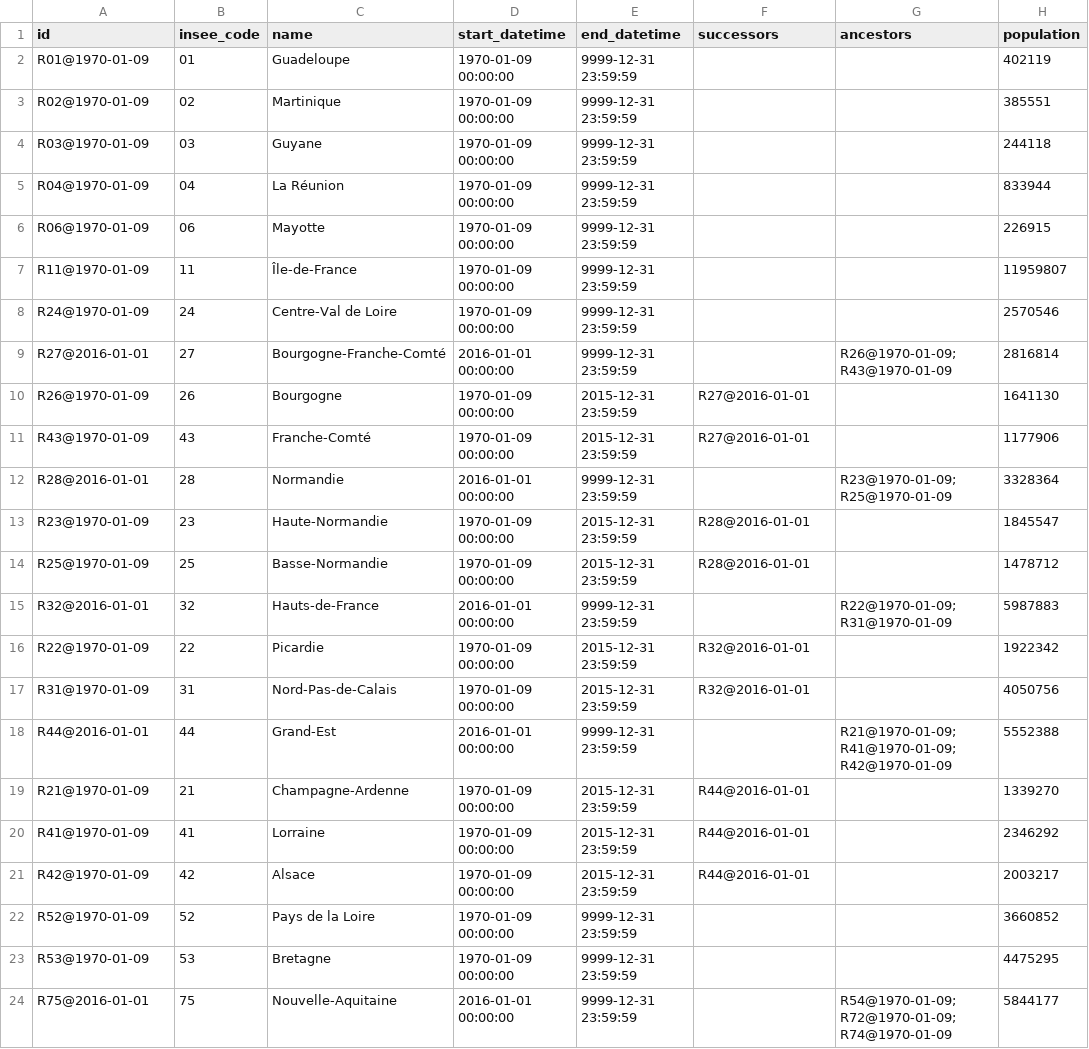
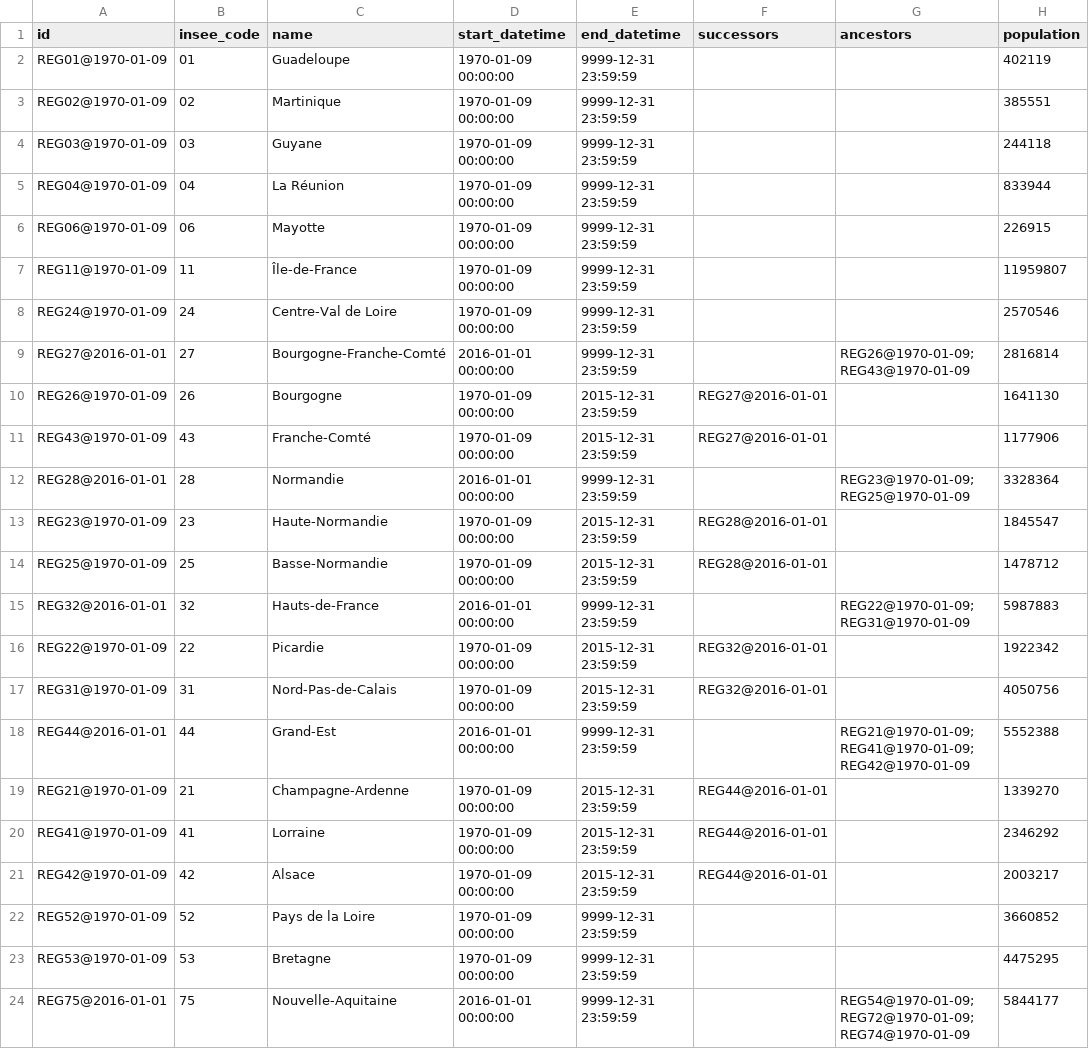
Before and after one commit to etalab/geohisto, a CSV file: exports/regions/regions.csv, drawn as a sheet; only a part is shown; the diff covers the shown part only; the diff names each change by its address in the sheet, - before the commit and + after, or states it on an @@ line.

```diff
--- a/exports/regions/regions.csv
+++ b/exports/regions/regions.csv
-A2 (id): R01@1970-01-09
+A2 (id): REG01@1970-01-09
-A3 (id): R02@1970-01-09
+A3 (id): REG02@1970-01-09
-A4 (id): R03@1970-01-09
+A4 (id): REG03@1970-01-09
-A5 (id): R04@1970-01-09
+A5 (id): REG04@1970-01-09
-A6 (id): R06@1970-01-09
+A6 (id): REG06@1970-01-09
-A7 (id): R11@1970-01-09
+A7 (id): REG11@1970-01-09
-A8 (id): R24@1970-01-09
+A8 (id): REG24@1970-01-09
-A9 (id): R27@2016-01-01
+A9 (id): REG27@2016-01-01
-G9 (ancestors): R26@1970-01-09;R43@1970-01-09
+G9 (ancestors): REG26@1970-01-09;REG43@1970-01-09
-A10 (id): R26@1970-01-09
+A10 (id): REG26@1970-01-09
-F10:F11 (successors): R27@2016-01-01
+F10:F11 (successors): REG27@2016-01-01
-A11 (id): R43@1970-01-09
+A11 (id): REG43@1970-01-09
-A12 (id): R28@2016-01-01
+A12 (id): REG28@2016-01-01
-G12 (ancestors): R23@1970-01-09;R25@1970-01-09
+G12 (ancestors): REG23@1970-01-09;REG25@1970-01-09
-A13 (id): R23@1970-01-09
+A13 (id): REG23@1970-01-09
-F13:F14 (successors): R28@2016-01-01
+F13:F14 (successors): REG28@2016-01-01
-A14 (id): R25@1970-01-09
+A14 (id): REG25@1970-01-09
-A15 (id): R32@2016-01-01
+A15 (id): REG32@2016-01-01
-G15 (ancestors): R22@1970-01-09;R31@1970-01-09
+G15 (ancestors): REG22@1970-01-09;REG31@1970-01-09
-A16 (id): R22@1970-01-09
+A16 (id): REG22@1970-01-09
-F16:F17 (successors): R32@2016-01-01
+F16:F17 (successors): REG32@2016-01-01
-A17 (id): R31@1970-01-09
+A17 (id): REG31@1970-01-09
-A18 (id): R44@2016-01-01
+A18 (id): REG44@2016-01-01
-G18 (ancestors): R21@1970-01-09;R41@1970-01-09;R42@1970-01-09
+G18 (ancestors): REG21@1970-01-09;REG41@1970-01-09;REG42@1970-01-09
-A19 (id): R21@1970-01-09
+A19 (id): REG21@1970-01-09
-F19:F21 (successors): R44@2016-01-01
+F19:F21 (successors): REG44@2016-01-01
-A20 (id): R41@1970-01-09
+A20 (id): REG41@1970-01-09
-A21 (id): R42@1970-01-09
+A21 (id): REG42@1970-01-09
-A22 (id): R52@1970-01-09
+A22 (id): REG52@1970-01-09
-A23 (id): R53@1970-01-09
+A23 (id): REG53@1970-01-09
-A24 (id): R75@2016-01-01
+A24 (id): REG75@2016-01-01
-G24 (ancestors): R54@1970-01-09;R72@1970-01-09;R74@1970-01-09
+G24 (ancestors): REG54@1970-01-09;REG72@1970-01-09;REG74@1970-01-09
```
Also changed, not shown: 20 edited cells elsewhere in this file, exports/towns/towns_head.csv, 13 other files.
